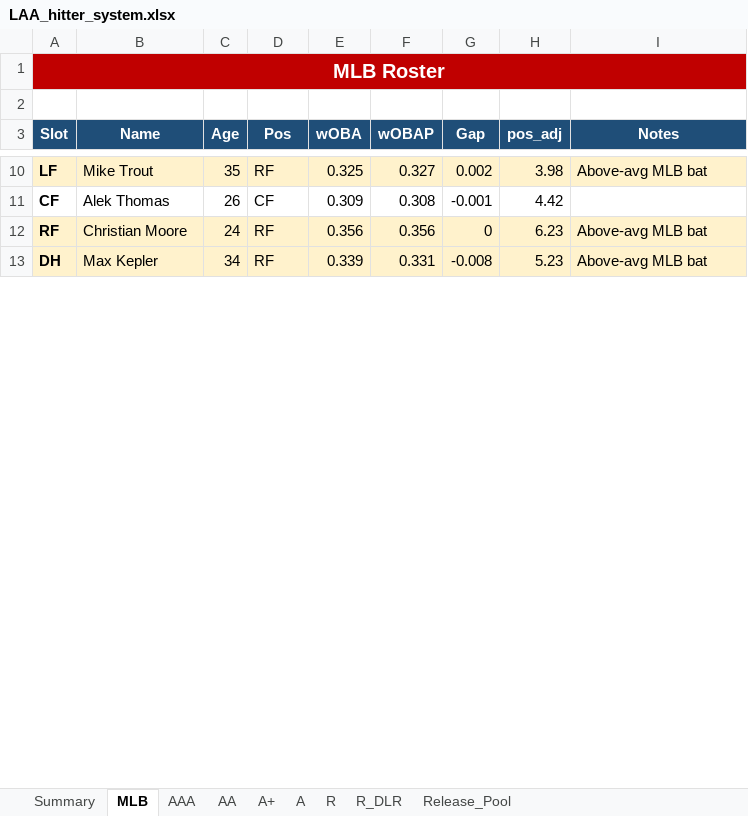
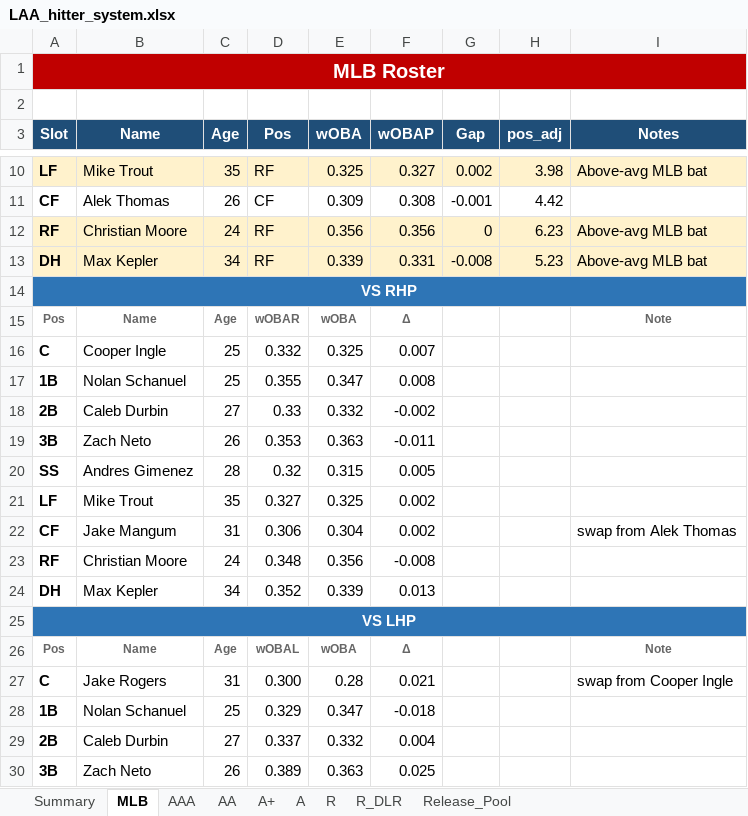
Before and after one commit to stames999/ootp_app, an Excel workbook: outputs/LAA_hitter_system.xlsx, sheet MLB, drawn as a sheet; only a part is shown, gaps mark what is left out; values as stored, in another font and other column widths than the file's, no borders; the diff covers the shown part only; the diff names each change by its address in the sheet, - before the commit and + after, or states it on an @@ line.

```diff
--- a/outputs/LAA_hitter_system.xlsx (sheet MLB)
+++ b/outputs/LAA_hitter_system.xlsx (sheet MLB)
+row 14: VS RHP
+row 15: Pos | Name | Age | wOBAR | wOBA | Δ |  |  | Note
+row 16: C | Cooper Ingle | 25 | 0.332 | 0.325 | 0.007
+row 17: 1B | Nolan Schanuel | 25 | 0.355 | 0.347 | 0.008
+row 18: 2B | Caleb Durbin | 27 | 0.33 | 0.332 | -0.002
+row 19: 3B | Zach Neto | 26 | 0.353 | 0.363 | -0.011
+row 20: SS | Andres Gimenez | 28 | 0.32 | 0.315 | 0.005
+row 21: LF | Mike Trout | 35 | 0.327 | 0.325 | 0.002
+row 22: CF | Jake Mangum | 31 | 0.306 | 0.304 | 0.002 |  |  | swap from Alek Thomas
+row 23: RF | Christian Moore | 24 | 0.348 | 0.356 | -0.008
+row 24: DH | Max Kepler | 34 | 0.352 | 0.339 | 0.013
+row 25: VS LHP
+row 26: Pos | Name | Age | wOBAL | wOBA | Δ |  |  | Note
+row 27: C | Jake Rogers | 31 | 0.300 | 0.28 | 0.021 |  |  | swap from Cooper Ingle
+row 28: 1B | Nolan Schanuel | 25 | 0.329 | 0.347 | -0.018
+row 29: 2B | Caleb Durbin | 27 | 0.337 | 0.332 | 0.004
+row 30: 3B | Zach Neto | 26 | 0.389 | 0.363 | 0.025
```
Also changed, not shown: 7 added rows, 2 removed rows and 3 edited cells elsewhere in this sheet, sheet AA, sheet R, sheet A, sheet R_DLR, sheet A+, sheet AAA, 2 more sheets, 8 other files.
